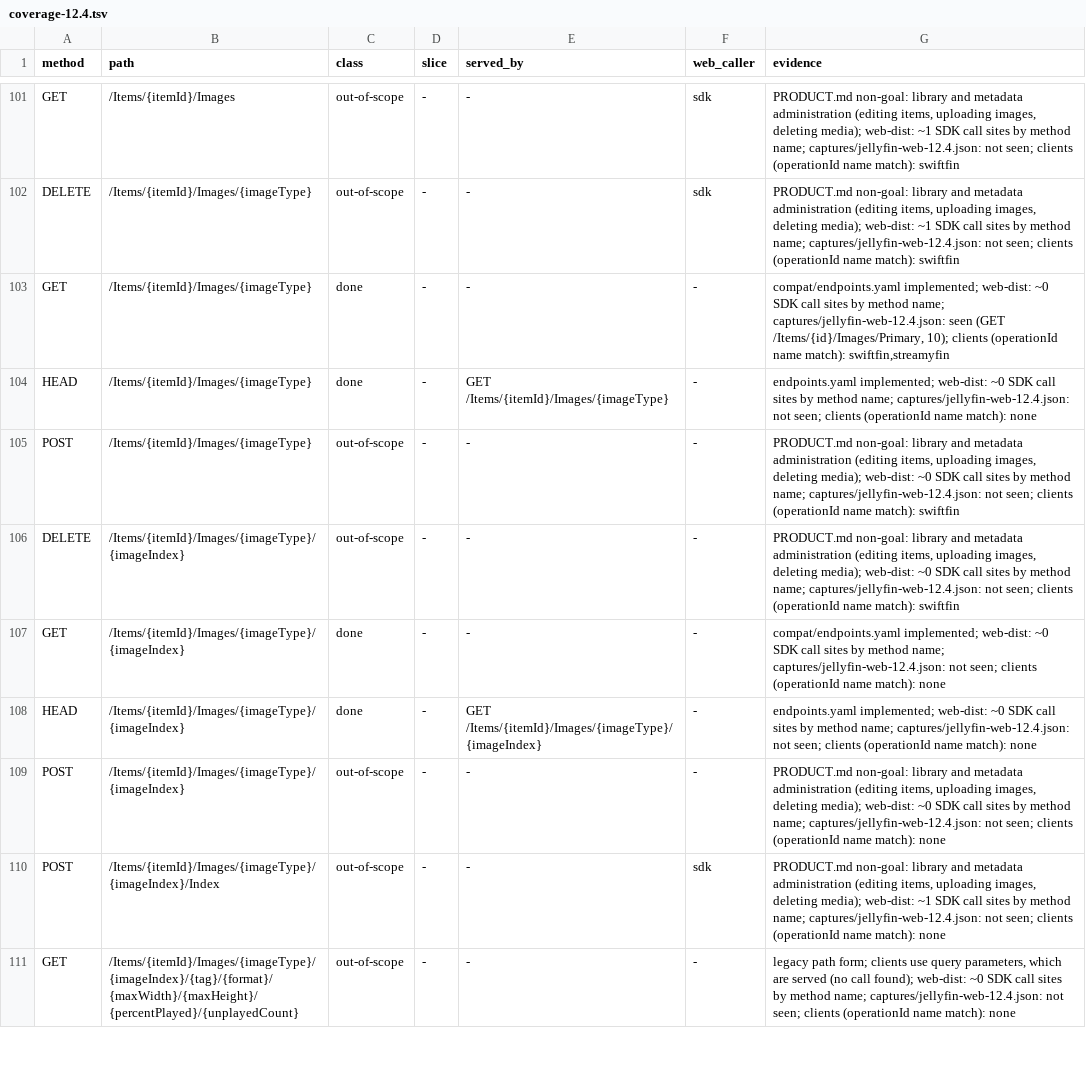
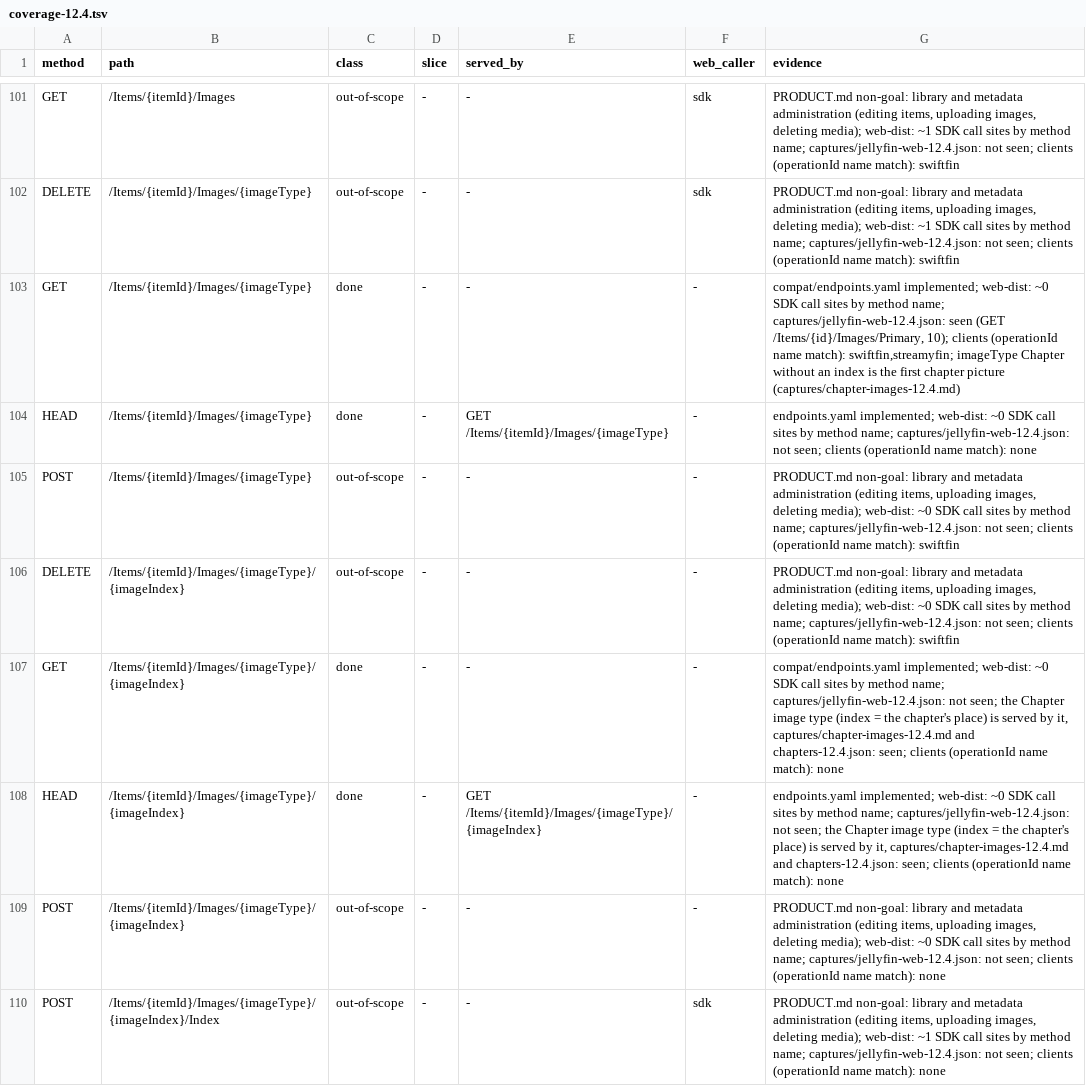
Before and after one commit to jellyscale-org/jellyscale, a TSV file: compat/coverage-12.4.tsv, drawn as a sheet; only a part is shown, gaps mark what is left out; the shorter side is filled out with more unchanged rows.

```diff
--- a/compat/coverage-12.4.tsv
+++ b/compat/coverage-12.4.tsv
@@ -102,3 +102,3 @@ GET	/Items/{itemId}/Images	out-of-scope	-	-	sdk	PRODUCT.md non-goal: library and
 DELETE	/Items/{itemId}/Images/{imageType}	out-of-scope	-	-	sdk	PRODUCT.md non-goal: library and metadata administration (editing items, uploading images, deleting media); web-dist: ~1 SDK call sites by method name; captures/jellyfin-web-12.4.json: not seen; clients (operationId name match): swiftfin
-GET	/Items/{itemId}/Images/{imageType}	done	-	-	-	compat/endpoints.yaml implemented; web-dist: ~0 SDK call sites by method name; captures/jellyfin-web-12.4.json: seen (GET /Items/{id}/Images/Primary, 10); clients (operationId name match): swiftfin,streamyfin
+GET	/Items/{itemId}/Images/{imageType}	done	-	-	-	compat/endpoints.yaml implemented; web-dist: ~0 SDK call sites by method name; captures/jellyfin-web-12.4.json: seen (GET /Items/{id}/Images/Primary, 10); clients (operationId name match): swiftfin,streamyfin; imageType Chapter without an index is the first chapter picture (captures/chapter-images-12.4.md)
 HEAD	/Items/{itemId}/Images/{imageType}	done	-	GET /Items/{itemId}/Images/{imageType}	-	endpoints.yaml implemented; web-dist: ~0 SDK call sites by method name; captures/jellyfin-web-12.4.json: not seen; clients (operationId name match): none
@@ -106,4 +106,4 @@ POST	/Items/{itemId}/Images/{imageType}	out-of-scope	-	-	-	PRODUCT.md non-goal:
 DELETE	/Items/{itemId}/Images/{imageType}/{imageIndex}	out-of-scope	-	-	-	PRODUCT.md non-goal: library and metadata administration (editing items, uploading images, deleting media); web-dist: ~0 SDK call sites by method name; captures/jellyfin-web-12.4.json: not seen; clients (operationId name match): swiftfin
-GET	/Items/{itemId}/Images/{imageType}/{imageIndex}	done	-	-	-	compat/endpoints.yaml implemented; web-dist: ~0 SDK call sites by method name; captures/jellyfin-web-12.4.json: not seen; clients (operationId name match): none
-HEAD	/Items/{itemId}/Images/{imageType}/{imageIndex}	done	-	GET /Items/{itemId}/Images/{imageType}/{imageIndex}	-	endpoints.yaml implemented; web-dist: ~0 SDK call sites by method name; captures/jellyfin-web-12.4.json: not seen; clients (operationId name match): none
+GET	/Items/{itemId}/Images/{imageType}/{imageIndex}	done	-	-	-	compat/endpoints.yaml implemented; web-dist: ~0 SDK call sites by method name; captures/jellyfin-web-12.4.json: not seen; the Chapter image type (index = the chapter's place) is served by it, captures/chapter-images-12.4.md and chapters-12.4.json: seen; clients (operationId name match): none
+HEAD	/Items/{itemId}/Images/{imageType}/{imageIndex}	done	-	GET /Items/{itemId}/Images/{imageType}/{imageIndex}	-	endpoints.yaml implemented; web-dist: ~0 SDK call sites by method name; captures/jellyfin-web-12.4.json: not seen; the Chapter image type (index = the chapter's place) is served by it, captures/chapter-images-12.4.md and chapters-12.4.json: seen; clients (operationId name match): none
 POST	/Items/{itemId}/Images/{imageType}/{imageIndex}	out-of-scope	-	-	-	PRODUCT.md non-goal: library and metadata administration (editing items, uploading images, deleting media); web-dist: ~0 SDK call sites by method name; captures/jellyfin-web-12.4.json: not seen; clients (operationId name match): none
```
Also changed, not shown: 28 other files.
